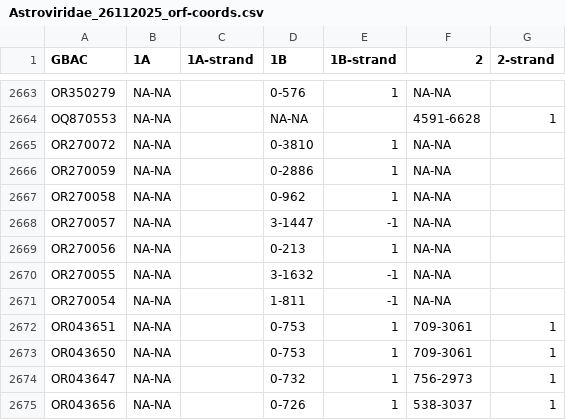
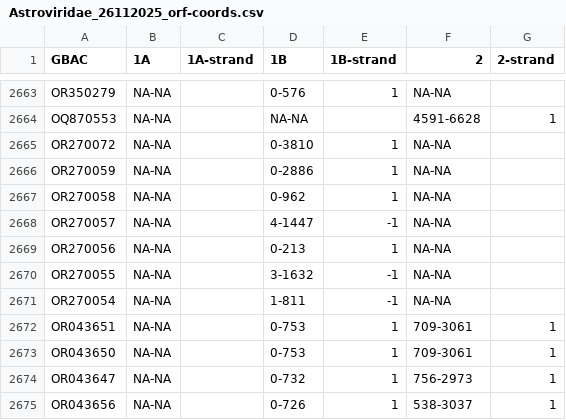
Before and after one commit to akarnaukhova2003/Astroviridae_database, a CSV file: data/Astroviridae_26112025_orf-coords.csv, drawn as a sheet; only a part is shown, gaps mark what is left out.

```diff
--- a/data/Astroviridae_26112025_orf-coords.csv
+++ b/data/Astroviridae_26112025_orf-coords.csv
@@ -2667,3 +2667,3 @@ OR270059,NA-NA,,0-2886,1,NA-NA,
 OR270058,NA-NA,,0-962,1,NA-NA,
-OR270057,NA-NA,,3-1447,-1,NA-NA,
+OR270057,NA-NA,,4-1447,-1,NA-NA,
 OR270056,NA-NA,,0-213,1,NA-NA,
```
Also changed, not shown: 8 other files.
